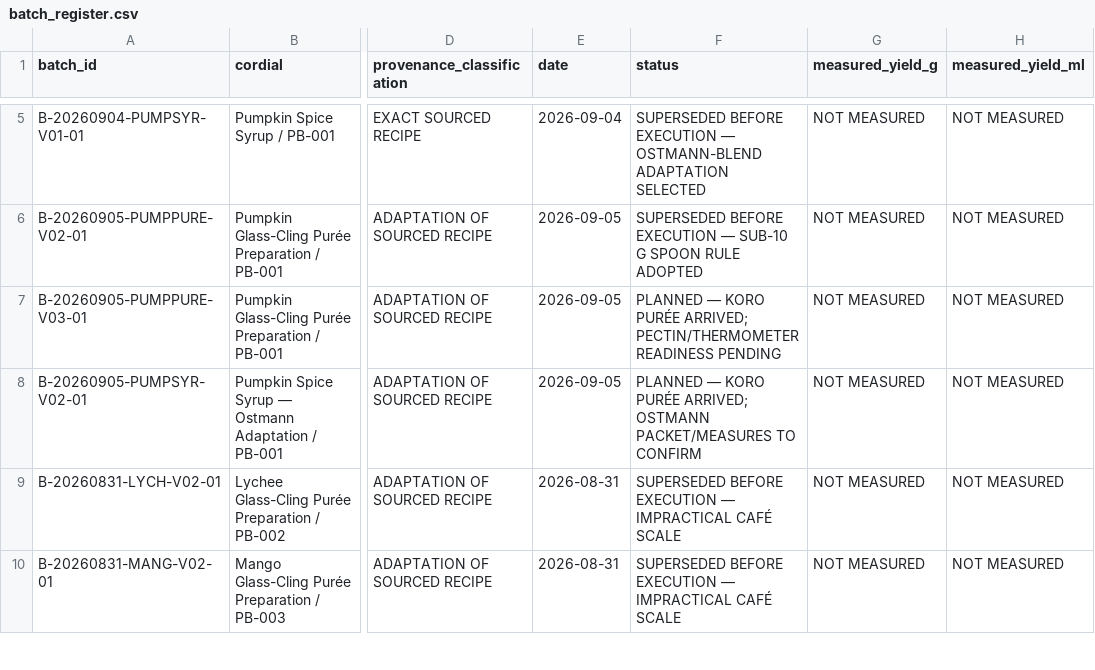
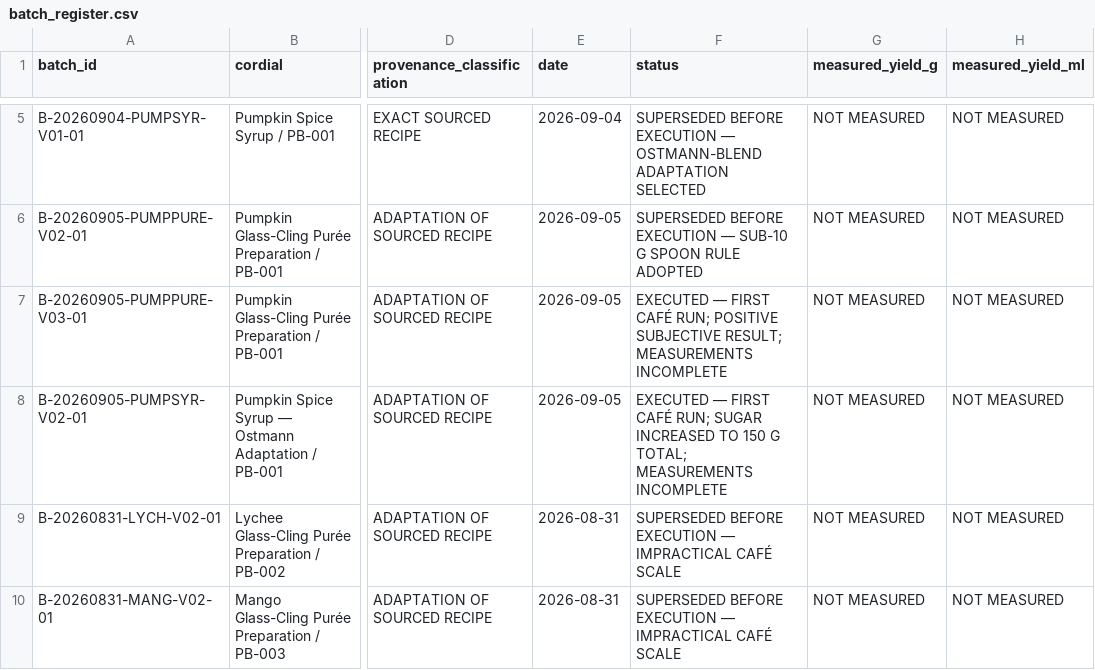
Before and after one commit to derkaal/Cordials, a CSV file: 05_lab_notebook/batch_register.csv, drawn as a sheet; only a part is shown, gaps mark what is left out; the diff names each change by its address in the sheet, - before the commit and + after, or states it on an @@ line.

```diff
--- a/05_lab_notebook/batch_register.csv
+++ b/05_lab_notebook/batch_register.csv
-F7 (status): PLANNED — KORO PURÉE ARRIVED; PECTIN/THERMOMETER READINESS PENDING
+F7 (status): EXECUTED — FIRST CAFÉ RUN; POSITIVE SUBJECTIVE RESULT; MEASUREMENTS INCOMPLETE
-F8 (status): PLANNED — KORO PURÉE ARRIVED; OSTMANN PACKET/MEASURES TO CONFIRM
+F8 (status): EXECUTED — FIRST CAFÉ RUN; SUGAR INCREASED TO 150 G TOTAL; MEASUREMENTS INCOMPLETE
```
Also changed, not shown: 8 other files.
